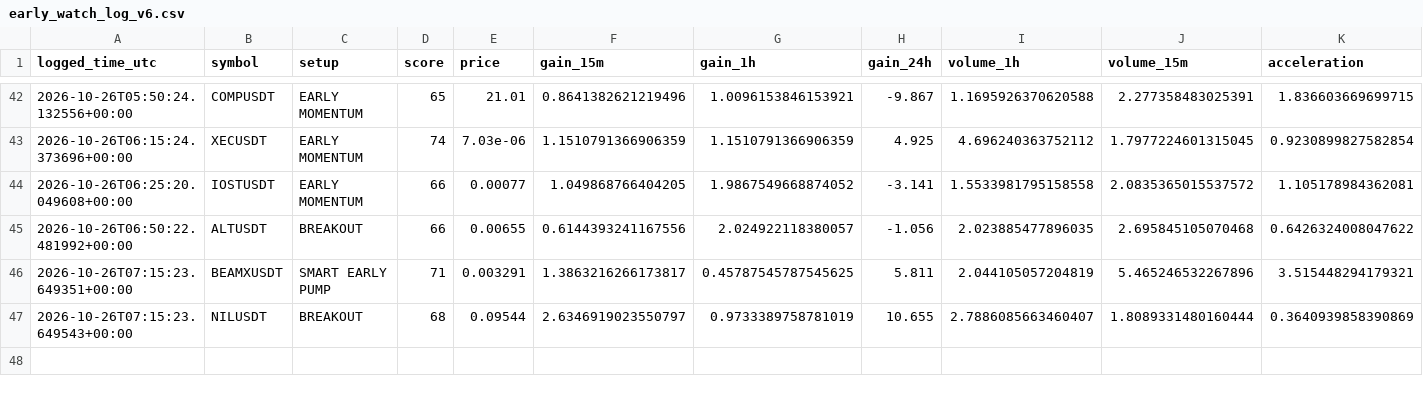
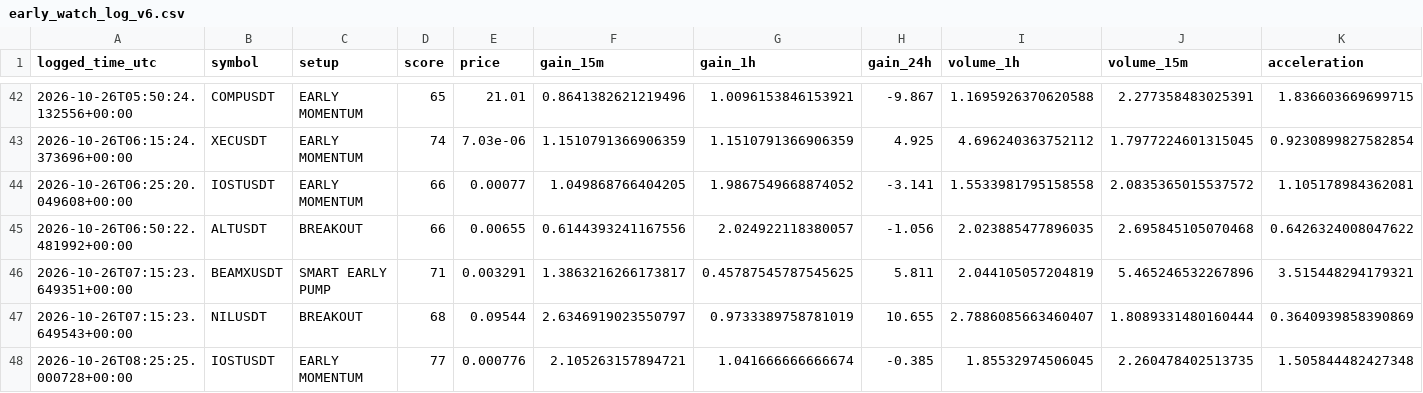
Before and after one commit to solom20232007/v6, a CSV file: early_watch_log_v6.csv, drawn as a sheet; only a part is shown, gaps mark what is left out; rows hold the shown columns only; the diff names each change by its address in the sheet, - before the commit and + after, or states it on an @@ line.

```diff
--- a/early_watch_log_v6.csv
+++ b/early_watch_log_v6.csv
+row 48: 2026-10-26T08:25:25.000728+00:00 | IOSTUSDT | EARLY MOMENTUM | 77 | 0.000776 | 2.105263157894721 | 1.041666666666674 | -0.385 | 1.85532974506045 | 2.260478402513735 | 1.505844482427348
```
Also changed, not shown: early_scan_diagnostics_v6.csv, 1 other file.
